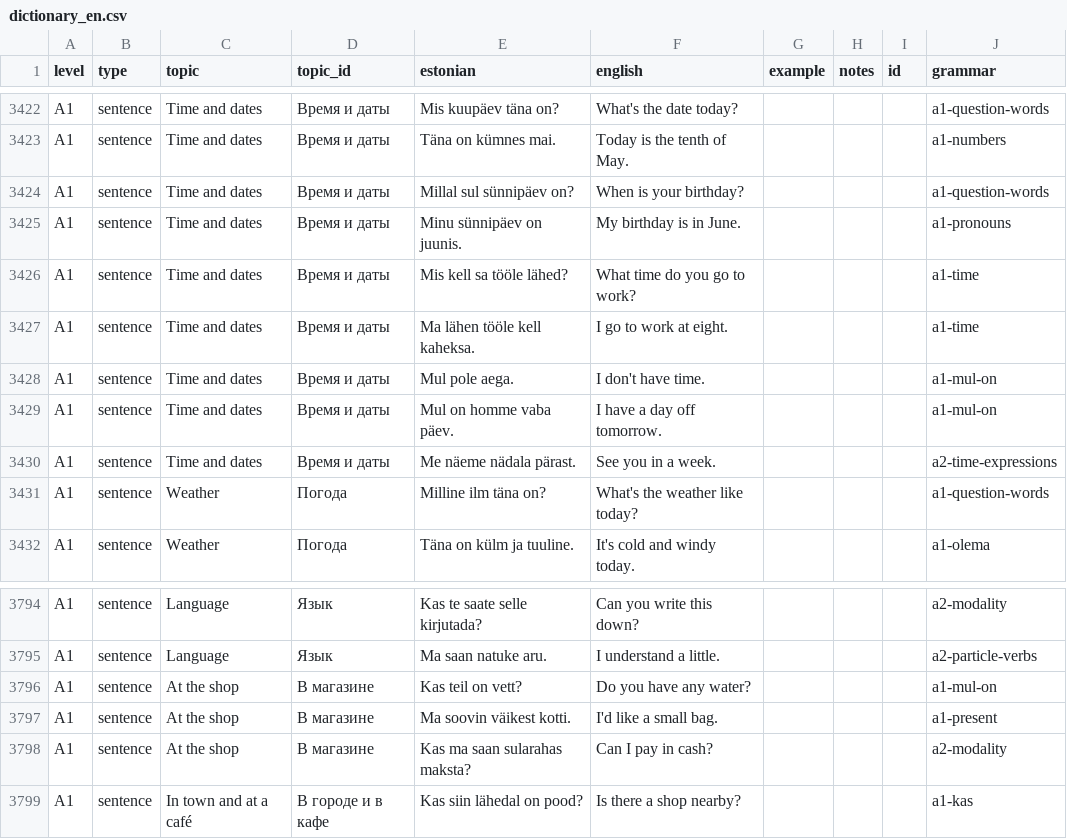
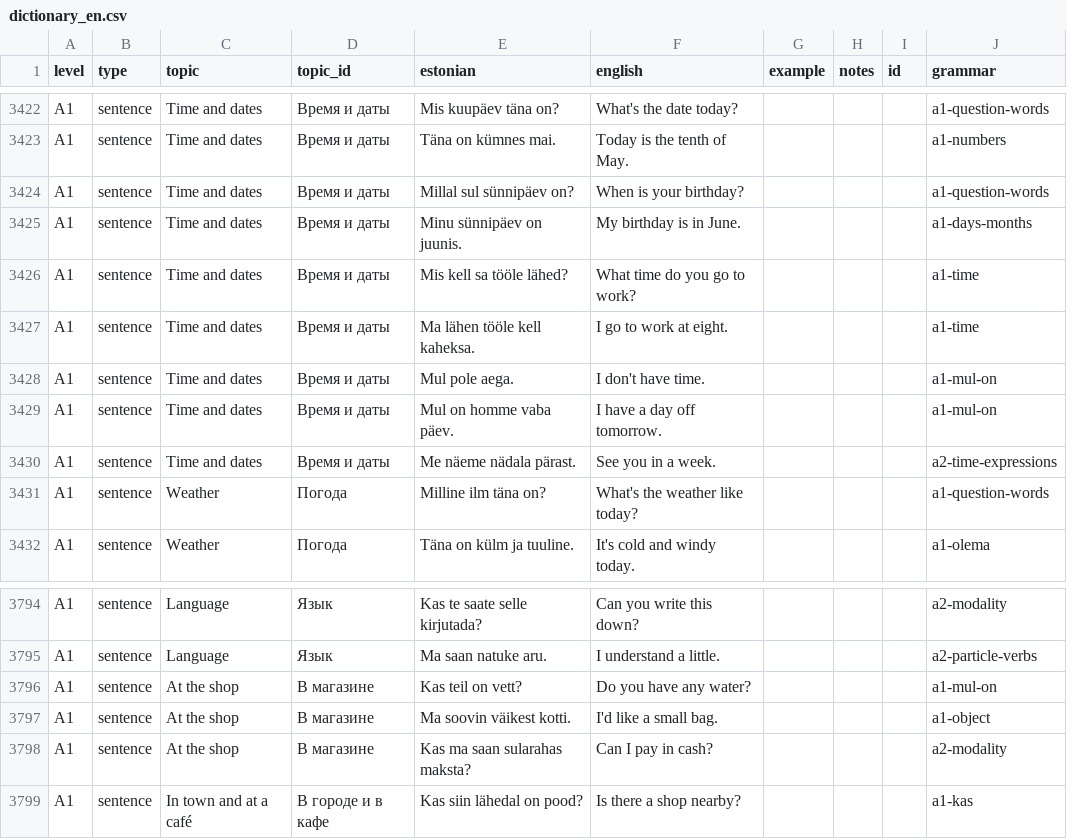
Before and after one commit to mzzlflsh/github.io, a CSV file: dictionary_en.csv, drawn as a sheet; only a part is shown, gaps mark what is left out; the diff covers the shown part only.

```diff
--- a/dictionary_en.csv
+++ b/dictionary_en.csv
@@ -3424,3 +3424,3 @@ A1;sentence;Time and dates;Время и даты;Täna on kümnes mai.;Today is
 A1;sentence;Time and dates;Время и даты;Millal sul sünnipäev on?;When is your birthday?;;;;a1-question-words
-A1;sentence;Time and dates;Время и даты;Minu sünnipäev on juunis.;My birthday is in June.;;;;a1-pronouns
+A1;sentence;Time and dates;Время и даты;Minu sünnipäev on juunis.;My birthday is in June.;;;;a1-days-months
 A1;sentence;Time and dates;Время и даты;Mis kell sa tööle lähed?;What time do you go to work?;;;;a1-time
@@ -3796,3 +3796,3 @@ A1;sentence;Language;Язык;Ma saan natuke aru.;I understand a little.;;;;a2-p
 A1;sentence;At the shop;В магазине;Kas teil on vett?;Do you have any water?;;;;a1-mul-on
-A1;sentence;At the shop;В магазине;Ma soovin väikest kotti.;I'd like a small bag.;;;;a1-present
+A1;sentence;At the shop;В магазине;Ma soovin väikest kotti.;I'd like a small bag.;;;;a1-object
 A1;sentence;At the shop;В магазине;Kas ma saan sularahas maksta?;Can I pay in cash?;;;;a2-modality
```
Also changed, not shown: 7 edited cells elsewhere in this file, grammar.csv, 2 other files.
